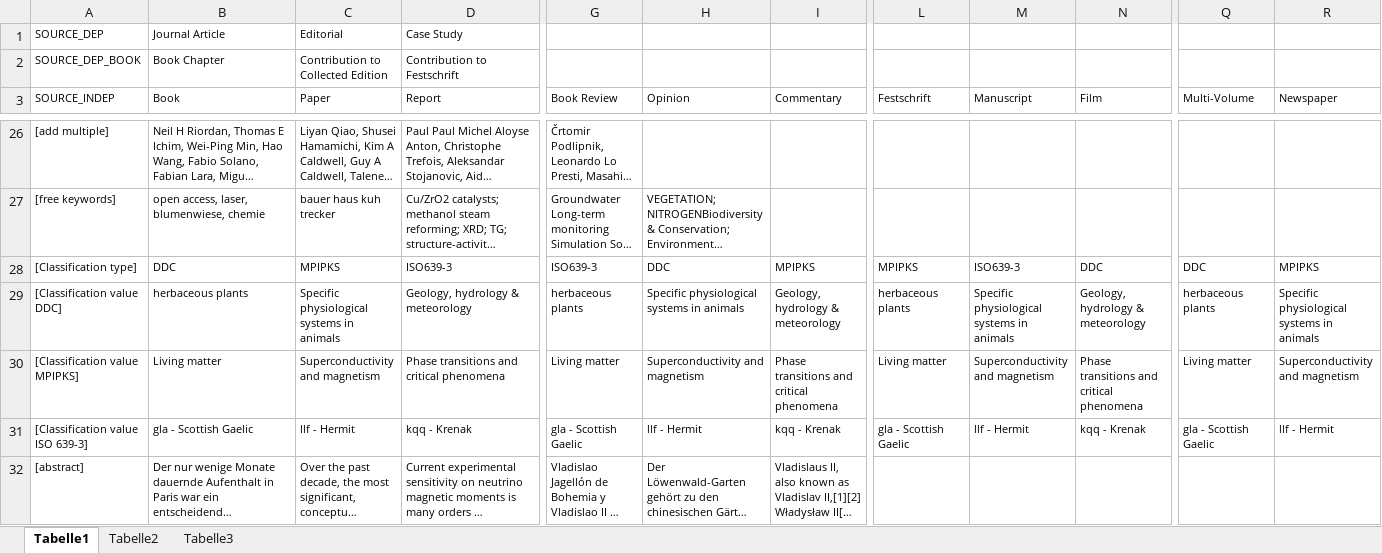
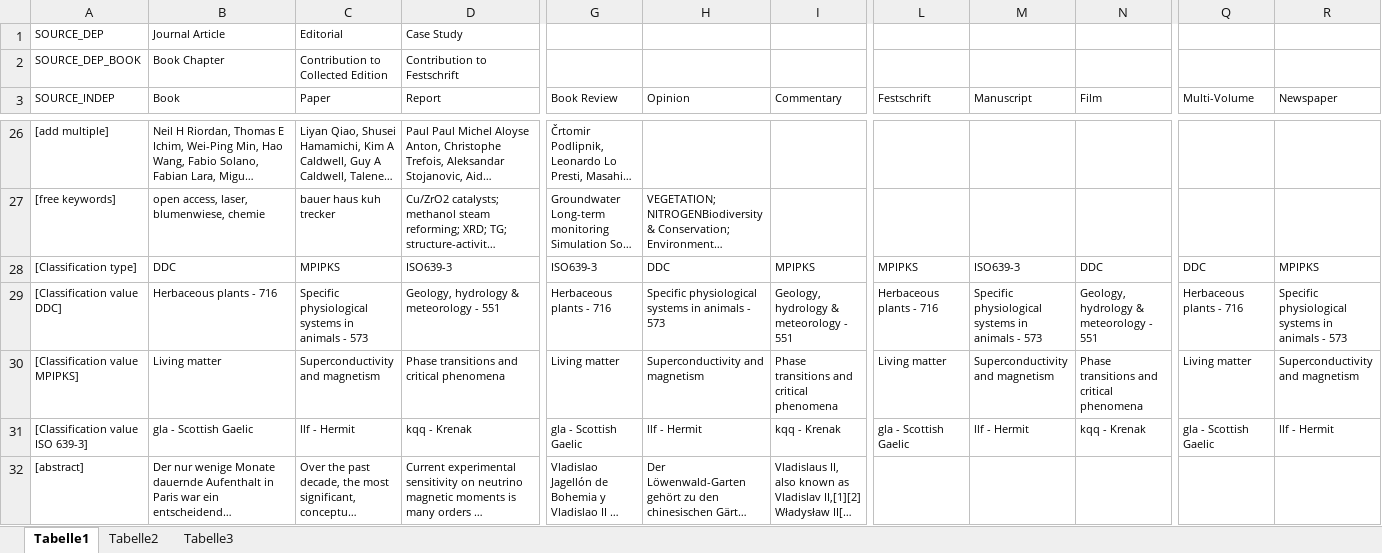
Before and after one commit to MPDL/IngeAutomatedTesting, an Excel workbook: res/data_table.xlsx, sheet Tabelle1, drawn as a sheet; only a part is shown, gaps mark what is left out; long unchanged cells end in …; values as stored, in another font and other column widths than the file's, no borders; the diff covers the shown part only; the diff names each change by its address in the sheet, - before the commit and + after, or states it on an @@ line.

Commit message:
Fix in data_table
- Updated the values in [Classification value DDC]
- The values have to exact match the DDC classification values

```diff
--- a/res/data_table.xlsx (sheet Tabelle1)
+++ b/res/data_table.xlsx (sheet Tabelle1)
-B29 (Book): herbaceous plants
+B29 (Book): Herbaceous plants - 716
-C29 (Paper): Specific physiological systems in animals
+C29 (Paper): Specific physiological systems in animals - 573
-D29 (Report): Geology, hydrology & meteorology
+D29 (Report): Geology, hydrology & meteorology - 551
-G29 (Book Review): herbaceous plants
+G29 (Book Review): Herbaceous plants - 716
-H29 (Opinion): Specific physiological systems in animals
+H29 (Opinion): Specific physiological systems in animals - 573
-I29 (Commentary): Geology, hydrology & meteorology
+I29 (Commentary): Geology, hydrology & meteorology - 551
-L29 (Festschrift): herbaceous plants
+L29 (Festschrift): Herbaceous plants - 716
-M29 (Manuscript): Specific physiological systems in animals
+M29 (Manuscript): Specific physiological systems in animals - 573
-N29 (Film): Geology, hydrology & meteorology
+N29 (Film): Geology, hydrology & meteorology - 551
-Q29 (Multi-Volume): herbaceous plants
+Q29 (Multi-Volume): Herbaceous plants - 716
-R29 (Newspaper): Specific physiological systems in animals
+R29 (Newspaper): Specific physiological systems in animals - 573
```
Also changed, not shown: 3 edited cells elsewhere in this sheet.
